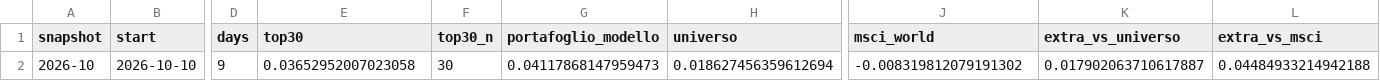
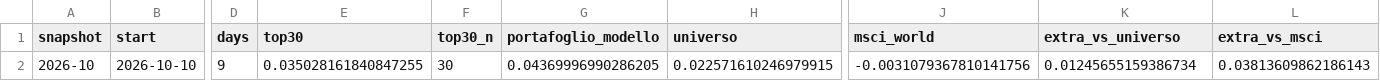
Before and after one commit to fracutrone/stockpicking, a CSV file: data/track/performance.csv, drawn as a sheet; only a part is shown, gaps mark what is left out; the diff names each change by its address in the sheet, - before the commit and + after, or states it on an @@ line.

```diff
--- a/data/track/performance.csv
+++ b/data/track/performance.csv
-E2 (top30): 0.03652952007023058
+E2 (top30): 0.035028161840847255
-G2 (portafoglio_modello): 0.04117868147959473
+G2 (portafoglio_modello): 0.04369996990286205
-H2 (universo): 0.018627456359612694
+H2 (universo): 0.022571610246979915
-J2 (msci_world): -0.008319812079191302
+J2 (msci_world): -0.0031079367810141756
-K2 (extra_vs_universo): 0.017902063710617887
+K2 (extra_vs_universo): 0.01245655159386734
-L2 (extra_vs_msci): 0.04484933214942188
+L2 (extra_vs_msci): 0.03813609862186143
```
Also changed, not shown: data/classifica_top100.csv, 1 other file.
